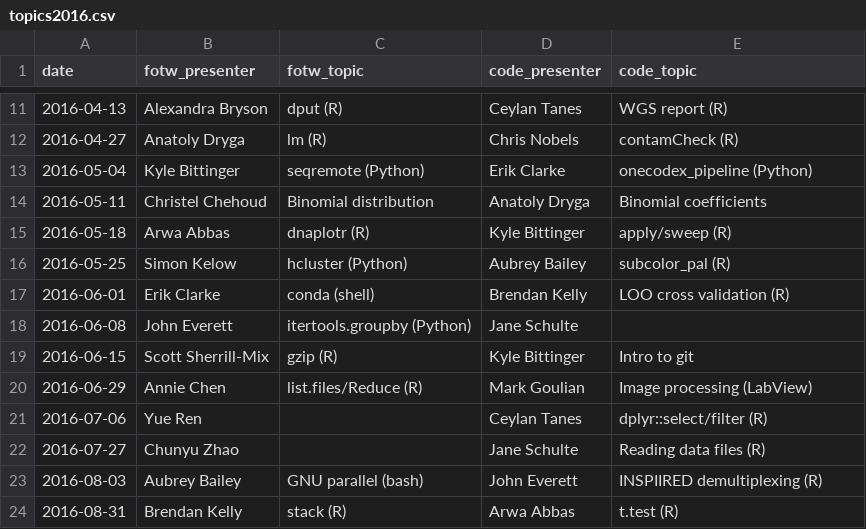
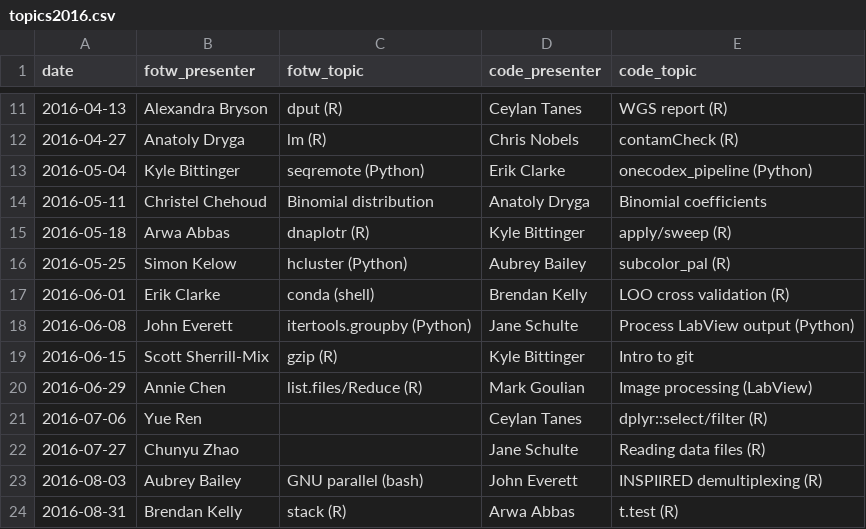
Before and after one commit to kylebittinger/biocode-review, a CSV file: _data/topics2016.csv, drawn as a sheet; only a part is shown, gaps mark what is left out.

Commit message:
Add Jane's topic from past meeting

```diff
--- a/_data/topics2016.csv
+++ b/_data/topics2016.csv
@@ -17,3 +17,3 @@ date,fotw_presenter,fotw_topic,code_presenter,code_topic
 2016-06-01,Erik Clarke,conda (shell),Brendan Kelly,LOO cross validation (R)
-2016-06-08,John Everett,itertools.groupby (Python),Jane Schulte,
+2016-06-08,John Everett,itertools.groupby (Python),Jane Schulte,Process LabView output (Python)
 2016-06-15,Scott Sherrill-Mix,gzip (R),Kyle Bittinger,Intro to git
```
